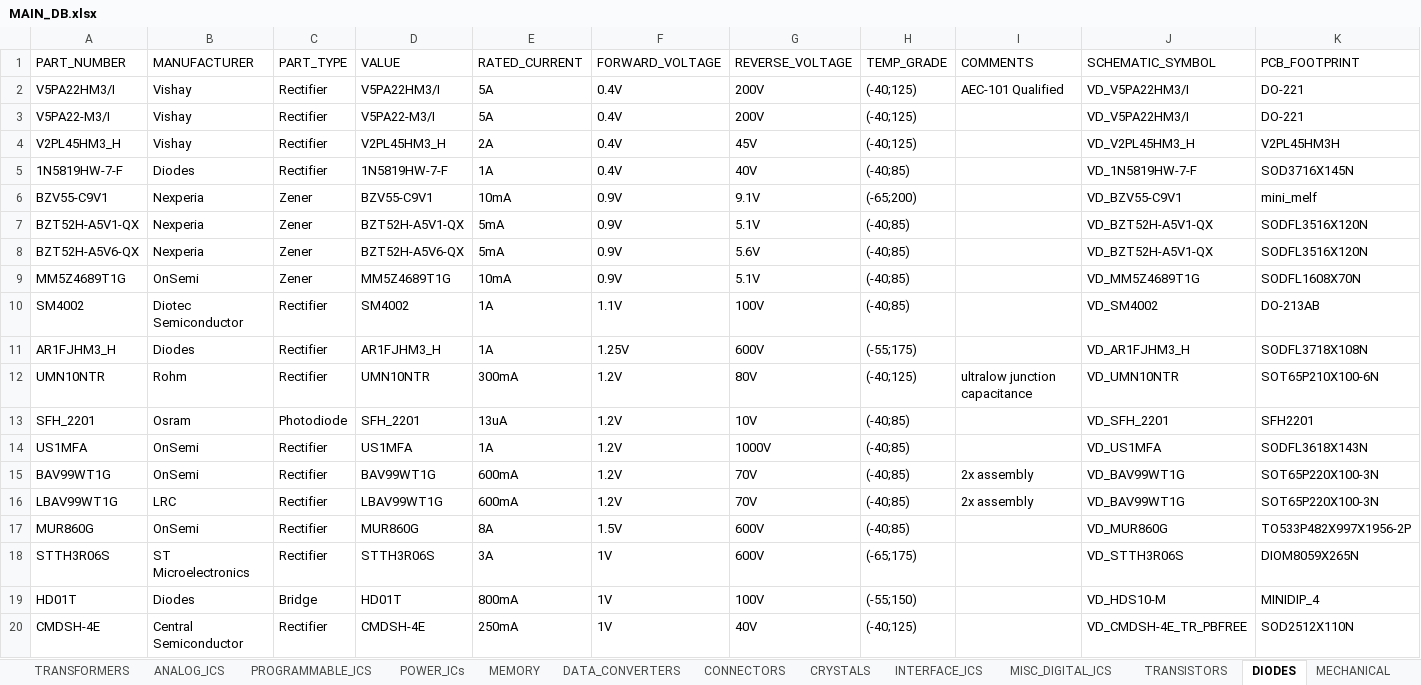
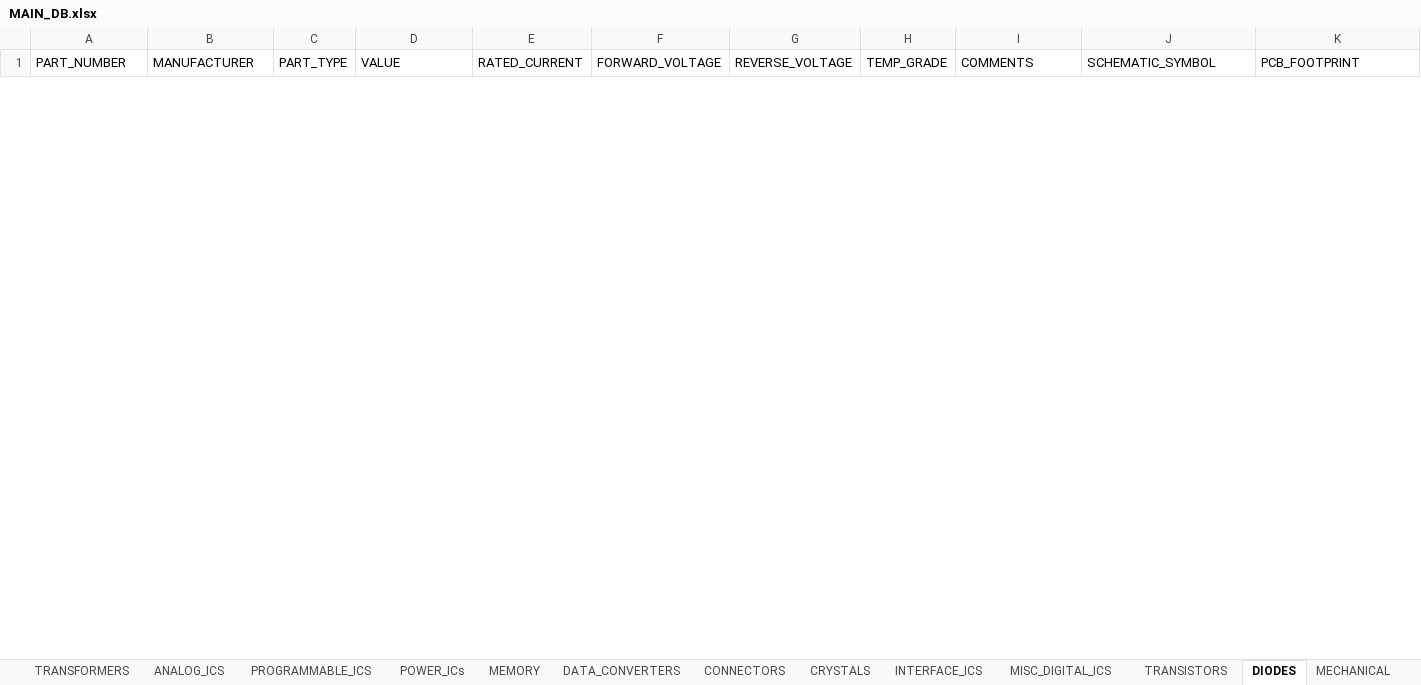
Before and after one commit to Madjogger1202/Cadence_library, an Excel workbook: MAIN_DB.xlsx, sheet DIODES, drawn as a sheet; only a part is shown; values as stored, in another font and other column widths than the file's, no borders; removed rows and columns are numbered as before the commit, all else as after; rows hold the shown columns only; the diff covers the shown part only; the diff names each change by its address in the sheet, - before the commit and + after, or states it on an @@ line.

```diff
--- a/MAIN_DB.xlsx (sheet DIODES)
+++ b/MAIN_DB.xlsx (sheet DIODES)
-row 2: V5PA22HM3/I | Vishay | Rectifier | V5PA22HM3/I | 5A | 0.4V | 200V | (-40;125) | AEC-101 Qualified | VD_V5PA22HM3/I | DO-221
-row 3: V5PA22-M3/I | Vishay | Rectifier | V5PA22-M3/I | 5A | 0.4V | 200V | (-40;125) |  | VD_V5PA22HM3/I | DO-221
-row 4: V2PL45HM3_H | Vishay | Rectifier | V2PL45HM3_H | 2A | 0.4V | 45V | (-40;125) |  | VD_V2PL45HM3_H | V2PL45HM3H
-row 5: 1N5819HW-7-F | Diodes | Rectifier | 1N5819HW-7-F | 1A | 0.4V | 40V | (-40;85) |  | VD_1N5819HW-7-F | SOD3716X145N
-row 6: BZV55-C9V1 | Nexperia | Zener | BZV55-C9V1 | 10mA | 0.9V | 9.1V | (-65;200) |  | VD_BZV55-C9V1 | mini_melf
-row 7: BZT52H-A5V1-QX | Nexperia | Zener | BZT52H-A5V1-QX | 5mA | 0.9V | 5.1V | (-40;85) |  | VD_BZT52H-A5V1-QX | SODFL3516X120N
-row 8: BZT52H-A5V6-QX | Nexperia | Zener | BZT52H-A5V6-QX | 5mA | 0.9V | 5.6V | (-40;85) |  | VD_BZT52H-A5V1-QX | SODFL3516X120N
-row 9: MM5Z4689T1G | OnSemi | Zener | MM5Z4689T1G | 10mA | 0.9V | 5.1V | (-40;85) |  | VD_MM5Z4689T1G | SODFL1608X70N
-row 10: SM4002 | Diotec Semiconductor | Rectifier | SM4002 | 1A | 1.1V | 100V | (-40;85) |  | VD_SM4002 | DO-213AB
-row 11: AR1FJHM3_H | Diodes | Rectifier | AR1FJHM3_H | 1A | 1.25V | 600V | (-55;175) |  | VD_AR1FJHM3_H | SODFL3718X108N
-row 12: UMN10NTR | Rohm | Rectifier | UMN10NTR | 300mA | 1.2V | 80V | (-40;125) | ultralow junction capacitance | VD_UMN10NTR | SOT65P210X100-6N
-row 13: SFH_2201 | Osram | Photodiode | SFH_2201 | 13uA | 1.2V | 10V | (-40;85) |  | VD_SFH_2201 | SFH2201
-row 14: US1MFA | OnSemi | Rectifier | US1MFA | 1A | 1.2V | 1000V | (-40;85) |  | VD_US1MFA | SODFL3618X143N
-row 15: BAV99WT1G | OnSemi | Rectifier | BAV99WT1G | 600mA | 1.2V | 70V | (-40;85) | 2x assembly | VD_BAV99WT1G | SOT65P220X100-3N
-row 16: LBAV99WT1G | LRC | Rectifier | LBAV99WT1G | 600mA | 1.2V | 70V | (-40;85) | 2x assembly | VD_BAV99WT1G | SOT65P220X100-3N
-row 17: MUR860G | OnSemi | Rectifier | MUR860G | 8A | 1.5V | 600V | (-40;85) |  | VD_MUR860G | TO533P482X997X1956-2P
-row 18: STTH3R06S | ST Microelectronics | Rectifier | STTH3R06S | 3A | 1V | 600V | (-65;175) |  | VD_STTH3R06S | DIOM8059X265N
-row 19: HD01T | Diodes | Bridge | HD01T | 800mA | 1V | 100V | (-55;150) |  | VD_HDS10-M | MINIDIP_4
-row 20: CMDSH-4E | Central Semiconductor | Rectifier | CMDSH-4E | 250mA | 1V | 40V | (-40;125) |  | VD_CMDSH-4E_TR_PBFREE | SOD2512X110N
```
Also changed, not shown: 1 added row and 25 removed rows elsewhere in this sheet, 7 other files.
